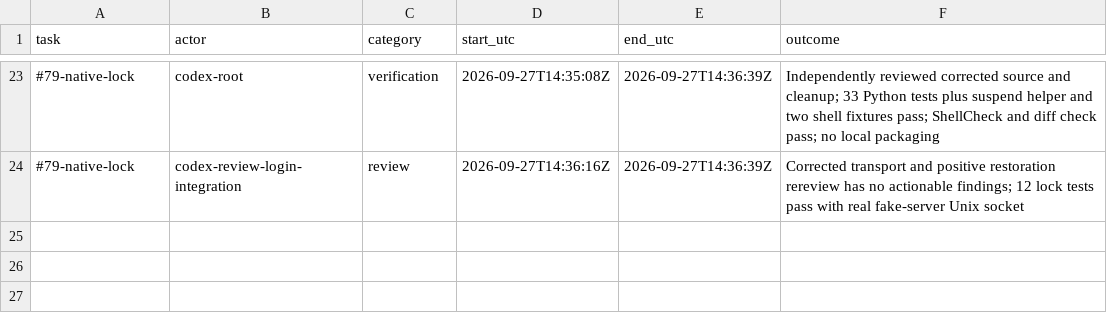
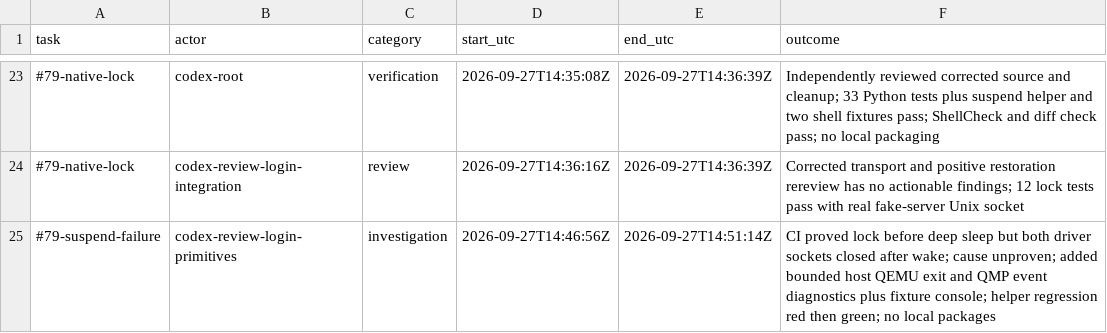
Before and after one commit to Pipeliner/realms-de, a CSV file: docs/task-time.csv, drawn as a sheet; only a part is shown, gaps mark what is left out; the diff names each change by its address in the sheet, - before the commit and + after, or states it on an @@ line.

Commit message:
test(session): retain host diagnostics when suspend loses guest transport

```diff
--- a/docs/task-time.csv
+++ b/docs/task-time.csv
+row 25: #79-suspend-failure | codex-review-login-primitives | investigation | 2026-09-27T14:46:56Z | 2026-09-27T14:51:14Z | CI proved lock before deep sleep but both driver sockets closed after wake; cause unproven; added bounded host QEMU exit and QMP event diagnostics plus fixture console; helper regression red then green; no local packages
```
Also changed, not shown: 3 other files.
